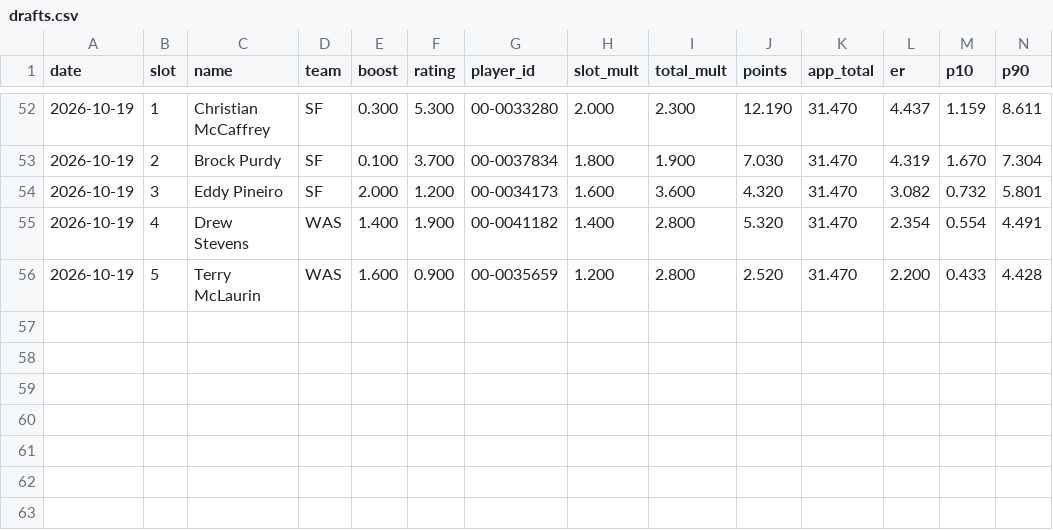
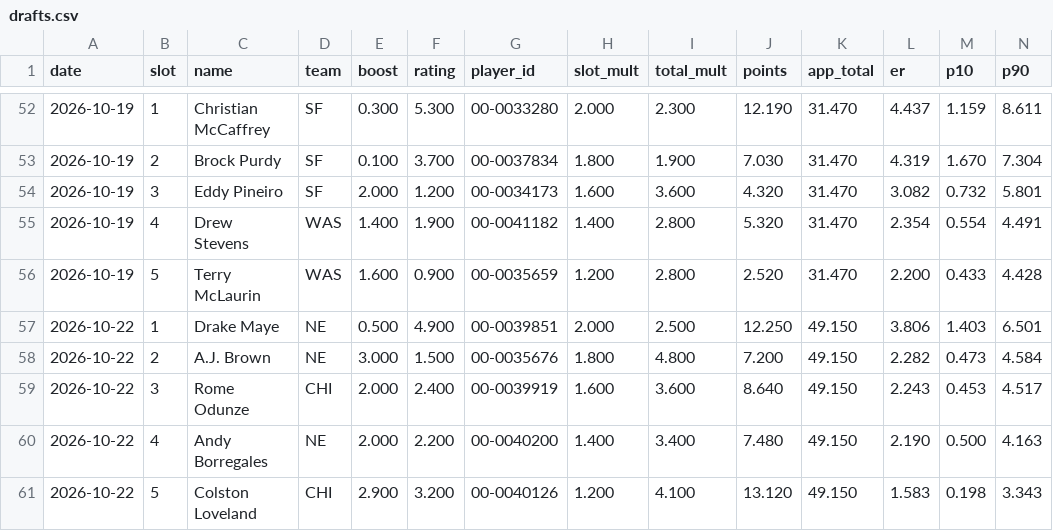
Before and after one commit to hmaxeden-hue/RealNFLDraft, a CSV file: data/history/drafts.csv, drawn as a sheet; only a part is shown, gaps mark what is left out; rows hold the shown columns only; the diff names each change by its address in the sheet, - before the commit and + after, or states it on an @@ line.

```diff
--- a/data/history/drafts.csv
+++ b/data/history/drafts.csv
+row 57: 2026-10-22 | 1 | Drake Maye | NE | 0.500 | 4.900 | 00-0039851 | 2.000 | 2.500 | 12.250 | 49.150 | 3.806 | 1.403 | 6.501
+row 58: 2026-10-22 | 2 | A.J. Brown | NE | 3.000 | 1.500 | 00-0035676 | 1.800 | 4.800 | 7.200 | 49.150 | 2.282 | 0.473 | 4.584
+row 59: 2026-10-22 | 3 | Rome Odunze | CHI | 2.000 | 2.400 | 00-0039919 | 1.600 | 3.600 | 8.640 | 49.150 | 2.243 | 0.453 | 4.517
+row 60: 2026-10-22 | 4 | Andy Borregales | NE | 2.000 | 2.200 | 00-0040200 | 1.400 | 3.400 | 7.480 | 49.150 | 2.190 | 0.500 | 4.163
+row 61: 2026-10-22 | 5 | Colston Loveland | CHI | 2.900 | 3.200 | 00-0040126 | 1.200 | 4.100 | 13.120 | 49.150 | 1.583 | 0.198 | 3.343
```
Also changed, not shown: data/history/ratings.csv, 5 other files.
